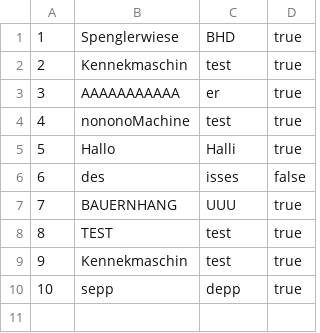
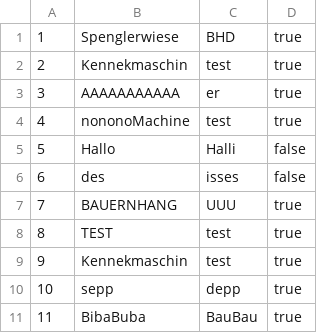
Before and after one commit to Florian-Peer/Projekt_3BHW_Max_Flo, a CSV file: Files/SKData.csv, drawn as a sheet.

```diff
--- a/Files/SKData.csv
+++ b/Files/SKData.csv
@@ -4,3 +4,3 @@
 4;nononoMachine;test;true;
-5;Hallo;Halli;true;
+5;Hallo;Halli;false;
 6;des;isses;false;
@@ -10 +10,2 @@
 10;sepp;depp;true;
+11;BibaBuba;BauBau;true;
```
Also changed, not shown: 2 other files.
